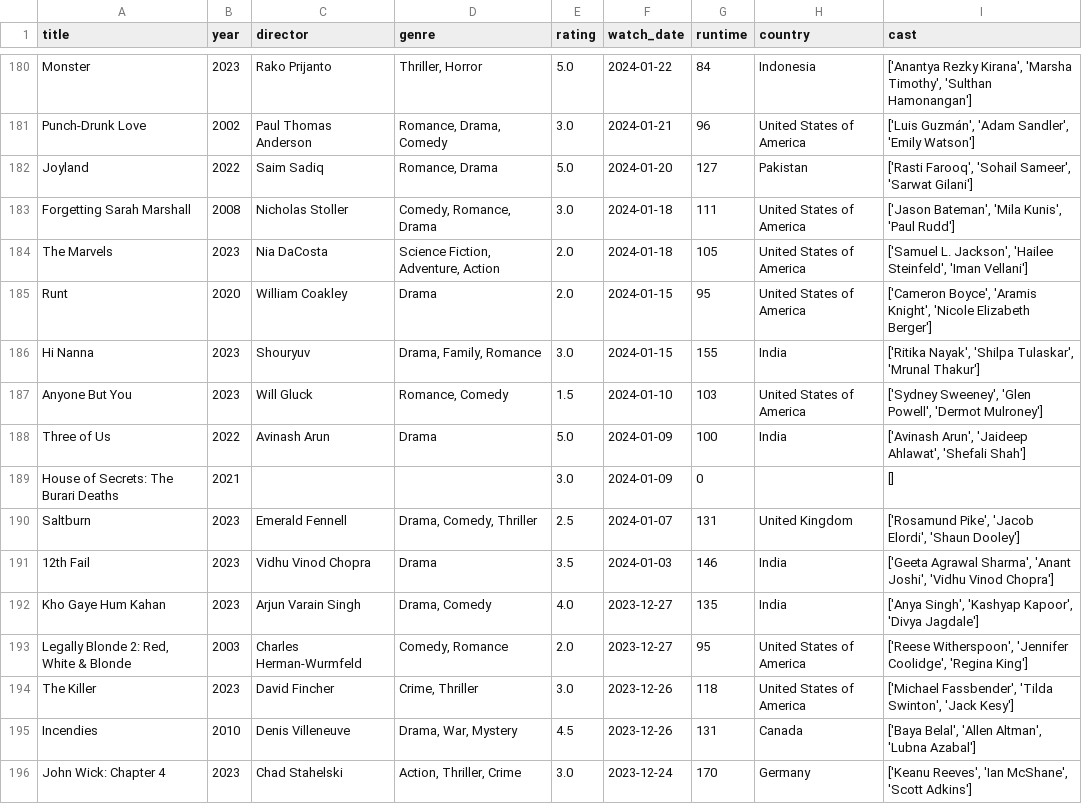
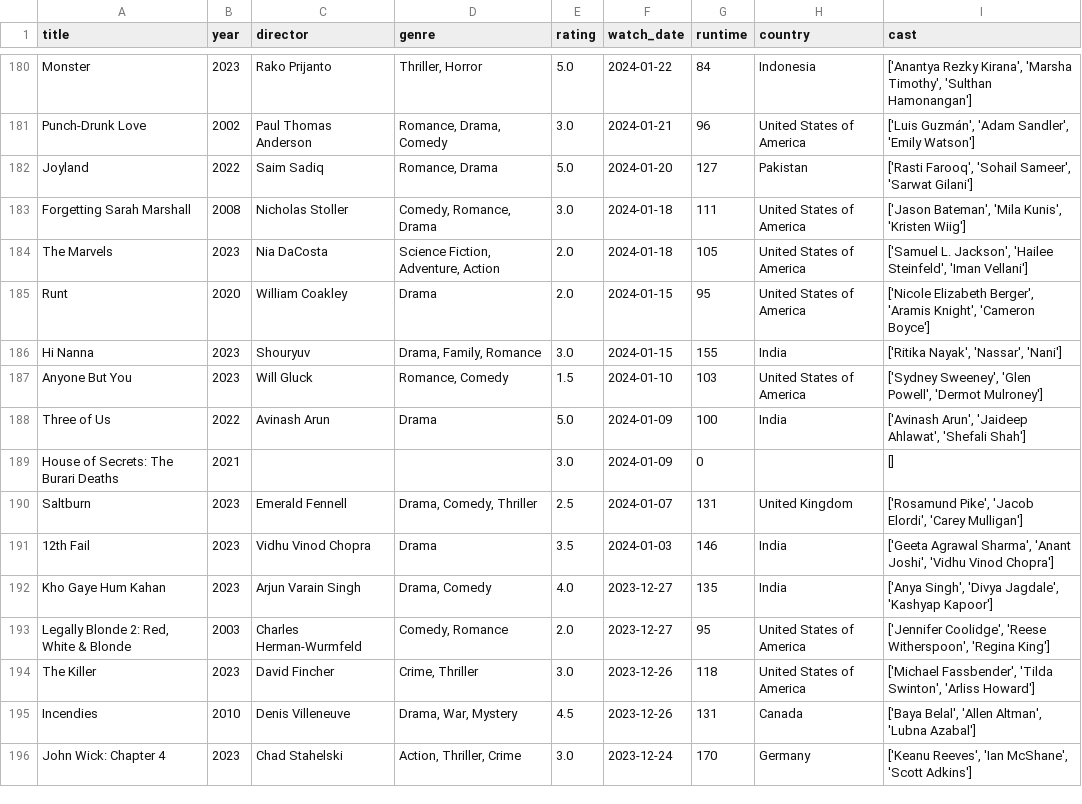
Before and after one commit to sarthakk88/letterboxd-wrapped, a CSV file: data/movies.csv, drawn as a sheet; only a part is shown, gaps mark what is left out; the diff covers the shown part only.

```diff
--- a/data/movies.csv
+++ b/data/movies.csv
@@ -182,6 +182,6 @@ Punch-Drunk Love,2002,Paul Thomas Anderson,"Romance, Drama, Comedy",3.0,2024-01-
 Joyland,2022,Saim Sadiq,"Romance, Drama",5.0,2024-01-20,127,Pakistan,"['Rasti Farooq', 'Sohail Sameer', 'Sarwat Gilani']"
-Forgetting Sarah Marshall,2008,Nicholas Stoller,"Comedy, Romance, Drama",3.0,2024-01-18,111,United States of America,"['Jason Bateman', 'Mila Kunis', 'Paul Rudd']"
+Forgetting Sarah Marshall,2008,Nicholas Stoller,"Comedy, Romance, Drama",3.0,2024-01-18,111,United States of America,"['Jason Bateman', 'Mila Kunis', 'Kristen Wiig']"
 The Marvels,2023,Nia DaCosta,"Science Fiction, Adventure, Action",2.0,2024-01-18,105,United States of America,"['Samuel L. Jackson', 'Hailee Steinfeld', 'Iman Vellani']"
-Runt,2020,William Coakley,Drama,2.0,2024-01-15,95,United States of America,"['Cameron Boyce', 'Aramis Knight', 'Nicole Elizabeth Berger']"
-Hi Nanna,2023,Shouryuv,"Drama, Family, Romance",3.0,2024-01-15,155,India,"['Ritika Nayak', 'Shilpa Tulaskar', 'Mrunal Thakur']"
+Runt,2020,William Coakley,Drama,2.0,2024-01-15,95,United States of America,"['Nicole Elizabeth Berger', 'Aramis Knight', 'Cameron Boyce']"
+Hi Nanna,2023,Shouryuv,"Drama, Family, Romance",3.0,2024-01-15,155,India,"['Ritika Nayak', 'Nassar', 'Nani']"
 Anyone But You,2023,Will Gluck,"Romance, Comedy",1.5,2024-01-10,103,United States of America,"['Sydney Sweeney', 'Glen Powell', 'Dermot Mulroney']"
@@ -189,7 +189,7 @@ Three of Us,2022,Avinash Arun,Drama,5.0,2024-01-09,100,India,"['Avinash Arun', '
 House of Secrets: The Burari Deaths,2021,,,3.0,2024-01-09,0,,[]
-Saltburn,2023,Emerald Fennell,"Drama, Comedy, Thriller",2.5,2024-01-07,131,United Kingdom,"['Rosamund Pike', 'Jacob Elordi', 'Shaun Dooley']"
+Saltburn,2023,Emerald Fennell,"Drama, Comedy, Thriller",2.5,2024-01-07,131,United Kingdom,"['Rosamund Pike', 'Jacob Elordi', 'Carey Mulligan']"
 12th Fail,2023,Vidhu Vinod Chopra,Drama,3.5,2024-01-03,146,India,"['Geeta Agrawal Sharma', 'Anant Joshi', 'Vidhu Vinod Chopra']"
-Kho Gaye Hum Kahan,2023,Arjun Varain Singh,"Drama, Comedy",4.0,2023-12-27,135,India,"['Anya Singh', 'Kashyap Kapoor', 'Divya Jagdale']"
-"Legally Blonde 2: Red, White & Blonde",2003,Charles Herman-Wurmfeld,"Comedy, Romance",2.0,2023-12-27,95,United States of America,"['Reese Witherspoon', 'Jennifer Coolidge', 'Regina King']"
-The Killer,2023,David Fincher,"Crime, Thriller",3.0,2023-12-26,118,United States of America,"['Michael Fassbender', 'Tilda Swinton', 'Jack Kesy']"
+Kho Gaye Hum Kahan,2023,Arjun Varain Singh,"Drama, Comedy",4.0,2023-12-27,135,India,"['Anya Singh', 'Divya Jagdale', 'Kashyap Kapoor']"
+"Legally Blonde 2: Red, White & Blonde",2003,Charles Herman-Wurmfeld,"Comedy, Romance",2.0,2023-12-27,95,United States of America,"['Jennifer Coolidge', 'Reese Witherspoon', 'Regina King']"
+The Killer,2023,David Fincher,"Crime, Thriller",3.0,2023-12-26,118,United States of America,"['Michael Fassbender', 'Tilda Swinton', 'Arliss Howard']"
 Incendies,2010,Denis Villeneuve,"Drama, War, Mystery",4.5,2023-12-26,131,Canada,"['Baya Belal', 'Allen Altman', 'Lubna Azabal']"
```
Also changed, not shown: 148 edited cells elsewhere in this file, 1 other file.
